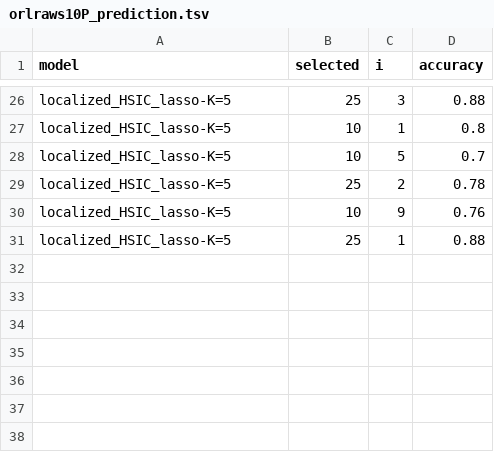
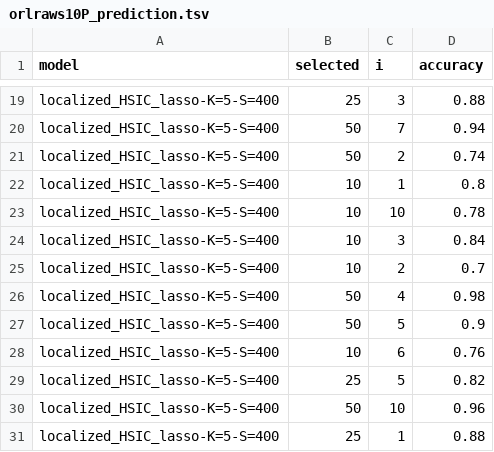
Before and after one commit to hclimente/nori, a TSV file: results/lhl_asu_scale_smalltrain_50p_delta/orlraws10P_prediction.tsv, drawn as a sheet; only a part is shown, gaps mark what is left out; removed rows and columns are numbered as before the commit, all else as after; the diff covers the shown part only; the diff names each change by its address in the sheet, - before the commit and + after, or states it on an @@ line.

Commit message:
update lhl_asu_scale_smalltrain_50p_delta

```diff
--- a/results/lhl_asu_scale_smalltrain_50p_delta/orlraws10P_prediction.tsv
+++ b/results/lhl_asu_scale_smalltrain_50p_delta/orlraws10P_prediction.tsv
-A19 (model): localized_HSIC_lasso-K=5
+A19 (model): localized_HSIC_lasso-K=5-S=400
+row 20: localized_HSIC_lasso-K=5-S=400 | 50 | 7 | 0.94
+row 21: localized_HSIC_lasso-K=5-S=400 | 50 | 2 | 0.74
-A22 (model): localized_HSIC_lasso-K=5
+A22 (model): localized_HSIC_lasso-K=5-S=400
+row 23: localized_HSIC_lasso-K=5-S=400 | 10 | 10 | 0.78
+row 24: localized_HSIC_lasso-K=5-S=400 | 10 | 3 | 0.84
-A25 (model): localized_HSIC_lasso-K=5
+A25 (model): localized_HSIC_lasso-K=5-S=400
-C25 (i): 5
+C25 (i): 2
-row 29: localized_HSIC_lasso-K=5 | 25 | 2 | 0.78
+row 26: localized_HSIC_lasso-K=5-S=400 | 50 | 4 | 0.98
+row 27: localized_HSIC_lasso-K=5-S=400 | 50 | 5 | 0.9
-A28 (model): localized_HSIC_lasso-K=5
+A28 (model): localized_HSIC_lasso-K=5-S=400
-C28 (i): 9
+C28 (i): 6
+row 29: localized_HSIC_lasso-K=5-S=400 | 25 | 5 | 0.82
+row 30: localized_HSIC_lasso-K=5-S=400 | 50 | 10 | 0.96
-A31 (model): localized_HSIC_lasso-K=5
+A31 (model): localized_HSIC_lasso-K=5-S=400
```
Also changed, not shown: 11 added rows, 18 removed rows and 6 edited cells elsewhere in this file.
